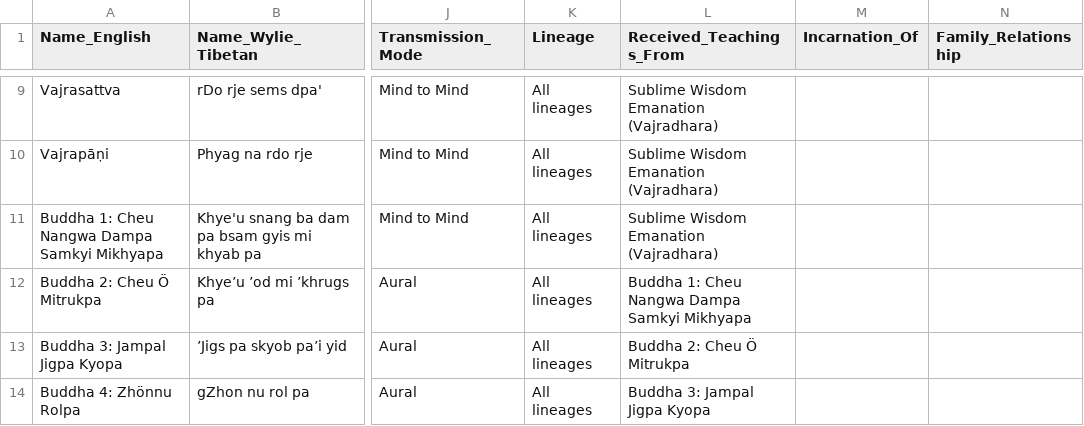
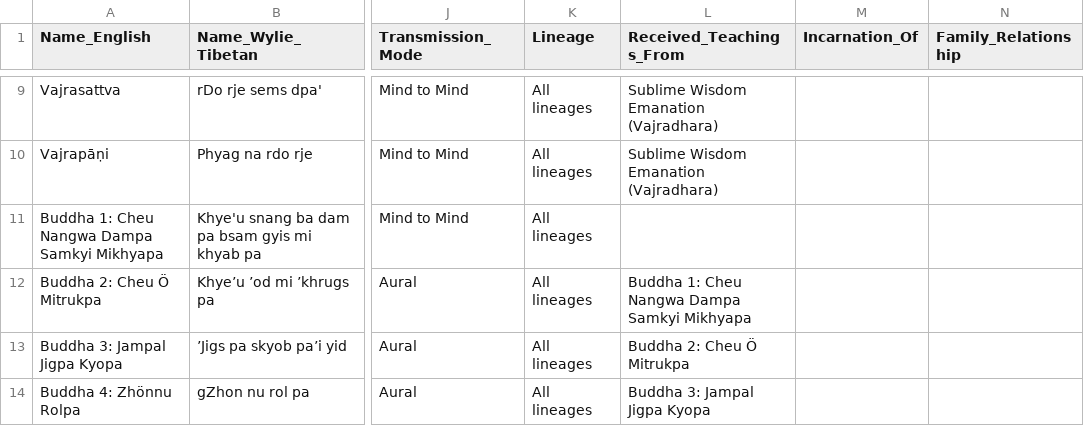
Before and after one commit to aftab-h/buddhist-lineage-tree-for-web, a CSV file: data/dzogchen_lineage.csv, drawn as a sheet; only a part is shown, gaps mark what is left out; the diff names each change by its address in the sheet, - before the commit and + after, or states it on an @@ line.

Commit message:
csv

```diff
--- a/data/dzogchen_lineage.csv
+++ b/data/dzogchen_lineage.csv
-L11 (Received_Teachings_From): Sublime Wisdom Emanation (Vajradhara)
+L11 (Received_Teachings_From): (empty)
```
